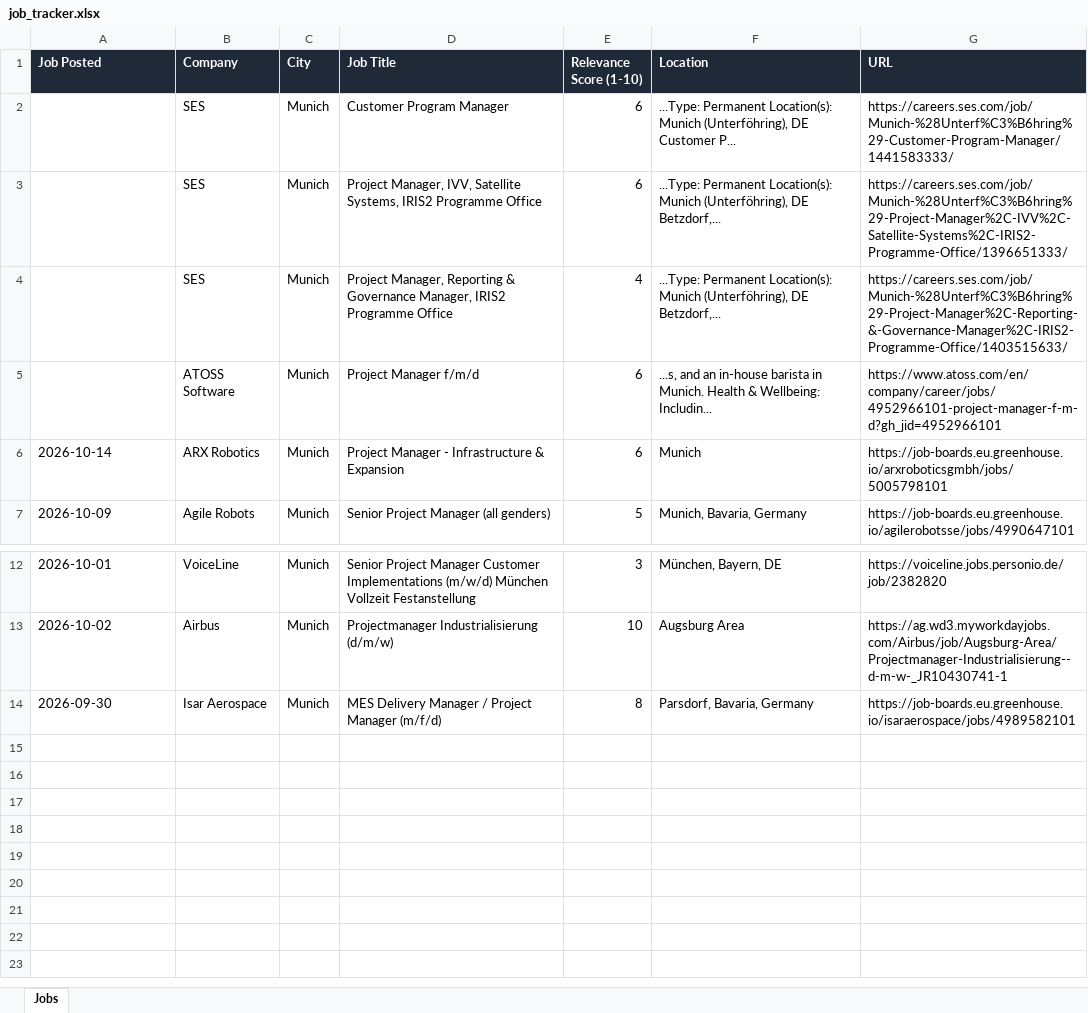
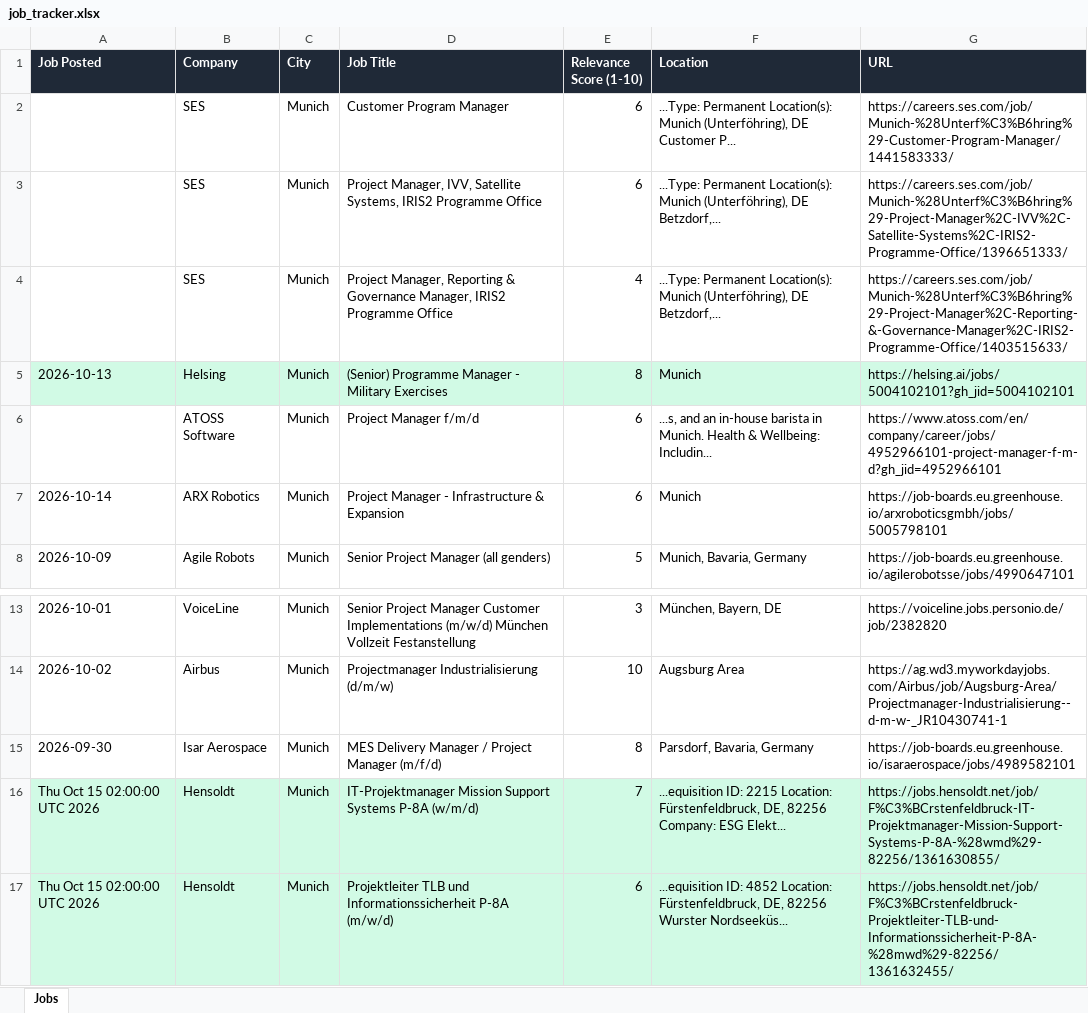
Before and after one commit to ifeellikeadev/Trackernew, an Excel workbook: data/job_tracker.xlsx, sheet Jobs, drawn as a sheet; only a part is shown, gaps mark what is left out; values as stored, in another font and other column widths than the file's, no borders; the diff names each change by its address in the sheet, - before the commit and + after, or states it on an @@ line.

```diff
--- a/data/job_tracker.xlsx (sheet Jobs)
+++ b/data/job_tracker.xlsx (sheet Jobs)
+row 5: 2026-10-13 | Helsing | Munich | (Senior) Programme Manager - Military Exercises | 8 | Munich | https://helsing.ai/jobs/5004102101?gh_jid=5004102101
+row 16: Thu Oct 15 02:00:00 UTC 2026 | Hensoldt | Munich | IT-Projektmanager Mission Support Systems P-8A (w/m/d) | 7 | ...equisition ID: 2215 Location: Fürstenfeldbruck, DE, 82256 Company: ESG Elekt... | https://jobs.hensoldt.net/job/F%C3%BCrstenfeldbruck-IT-Projektmanager-Mission-Support-Systems-P-8A-%28wmd%29-82256/1361630855/
+row 17: Thu Oct 15 02:00:00 UTC 2026 | Hensoldt | Munich | Projektleiter TLB und Informationssicherheit P-8A (m/w/d) | 6 | ...equisition ID: 4852 Location: Fürstenfeldbruck, DE, 82256 Wurster Nordseeküs... | https://jobs.hensoldt.net/job/F%C3%BCrstenfeldbruck-Projektleiter-TLB-und-Informationssicherheit-P-8A-%28mwd%29-82256/1361632455/
```
Also changed, not shown: 2 other files.
